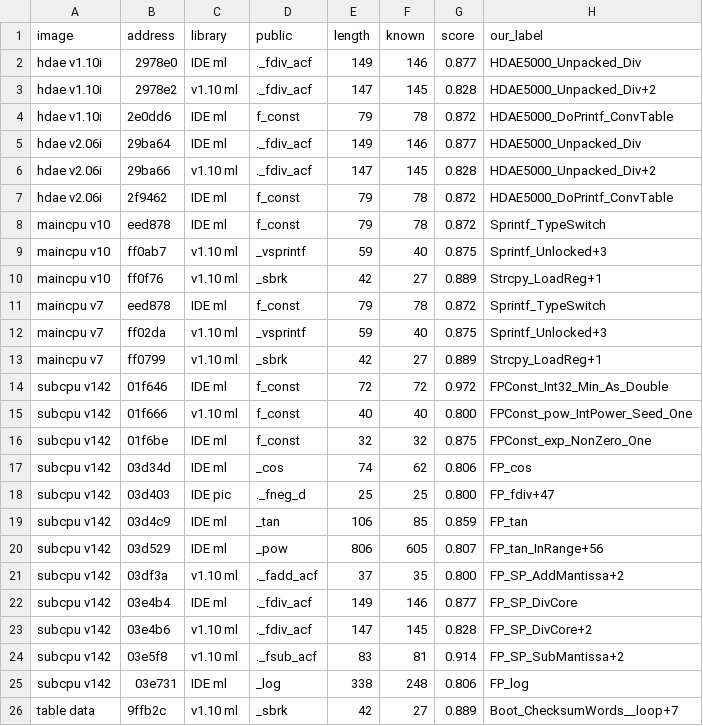
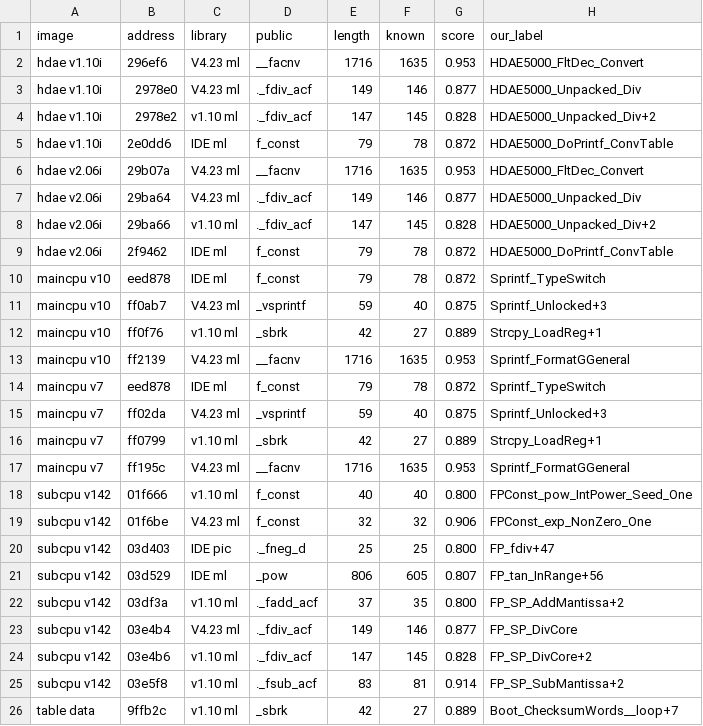
Before and after one commit to ArqueologiaDigital/technics-roms-disasm, a TSV file: notes/toshiba-runtime-xref-2026-11-08/results/near.tsv, drawn as a sheet.

```diff
--- a/notes/toshiba-runtime-xref-2026-11-08/results/near.tsv
+++ b/notes/toshiba-runtime-xref-2026-11-08/results/near.tsv
@@ -1,6 +1,8 @@
 image	address	library	public	length	known	score	our_label
-hdae v1.10i	2978e0	IDE ml	._fdiv_acf	149	146	0.877	HDAE5000_Unpacked_Div
+hdae v1.10i	296ef6	V4.23 ml	__facnv	1716	1635	0.953	HDAE5000_FltDec_Convert
+hdae v1.10i	2978e0	V4.23 ml	._fdiv_acf	149	146	0.877	HDAE5000_Unpacked_Div
 hdae v1.10i	2978e2	v1.10 ml	._fdiv_acf	147	145	0.828	HDAE5000_Unpacked_Div+2
 hdae v1.10i	2e0dd6	IDE ml	f_const	79	78	0.872	HDAE5000_DoPrintf_ConvTable
-hdae v2.06i	29ba64	IDE ml	._fdiv_acf	149	146	0.877	HDAE5000_Unpacked_Div
+hdae v2.06i	29b07a	V4.23 ml	__facnv	1716	1635	0.953	HDAE5000_FltDec_Convert
+hdae v2.06i	29ba64	V4.23 ml	._fdiv_acf	149	146	0.877	HDAE5000_Unpacked_Div
 hdae v2.06i	29ba66	v1.10 ml	._fdiv_acf	147	145	0.828	HDAE5000_Unpacked_Div+2
@@ -8,19 +10,17 @@ hdae v2.06i	2f9462	IDE ml	f_const	79	78	0.872	HDAE5000_DoPrintf_ConvTable
 maincpu v10	eed878	IDE ml	f_const	79	78	0.872	Sprintf_TypeSwitch
-maincpu v10	ff0ab7	v1.10 ml	_vsprintf	59	40	0.875	Sprintf_Unlocked+3
+maincpu v10	ff0ab7	V4.23 ml	_vsprintf	59	40	0.875	Sprintf_Unlocked+3
 maincpu v10	ff0f76	v1.10 ml	_sbrk	42	27	0.889	Strcpy_LoadReg+1
+maincpu v10	ff2139	V4.23 ml	__facnv	1716	1635	0.953	Sprintf_FormatGGeneral
 maincpu v7	eed878	IDE ml	f_const	79	78	0.872	Sprintf_TypeSwitch
-maincpu v7	ff02da	v1.10 ml	_vsprintf	59	40	0.875	Sprintf_Unlocked+3
+maincpu v7	ff02da	V4.23 ml	_vsprintf	59	40	0.875	Sprintf_Unlocked+3
 maincpu v7	ff0799	v1.10 ml	_sbrk	42	27	0.889	Strcpy_LoadReg+1
-subcpu v142	01f646	IDE ml	f_const	72	72	0.972	FPConst_Int32_Min_As_Double
+maincpu v7	ff195c	V4.23 ml	__facnv	1716	1635	0.953	Sprintf_FormatGGeneral
 subcpu v142	01f666	v1.10 ml	f_const	40	40	0.800	FPConst_pow_IntPower_Seed_One
-subcpu v142	01f6be	IDE ml	f_const	32	32	0.875	FPConst_exp_NonZero_One
-subcpu v142	03d34d	IDE ml	_cos	74	62	0.806	FP_cos
+subcpu v142	01f6be	V4.23 ml	f_const	32	32	0.906	FPConst_exp_NonZero_One
 subcpu v142	03d403	IDE pic	._fneg_d	25	25	0.800	FP_fdiv+47
-subcpu v142	03d4c9	IDE ml	_tan	106	85	0.859	FP_tan
 subcpu v142	03d529	IDE ml	_pow	806	605	0.807	FP_tan_InRange+56
 subcpu v142	03df3a	v1.10 ml	._fadd_acf	37	35	0.800	FP_SP_AddMantissa+2
-subcpu v142	03e4b4	IDE ml	._fdiv_acf	149	146	0.877	FP_SP_DivCore
+subcpu v142	03e4b4	V4.23 ml	._fdiv_acf	149	146	0.877	FP_SP_DivCore
 subcpu v142	03e4b6	v1.10 ml	._fdiv_acf	147	145	0.828	FP_SP_DivCore+2
 subcpu v142	03e5f8	v1.10 ml	._fsub_acf	83	81	0.914	FP_SP_SubMantissa+2
-subcpu v142	03e731	IDE ml	_log	338	248	0.806	FP_log
 table data	9ffb2c	v1.10 ml	_sbrk	42	27	0.889	Boot_ChecksumWords__loop+7
```
Also changed, not shown: notes/toshiba-runtime-xref-2026-11-08/results/xref.inferred.tsv, 12 other files.
